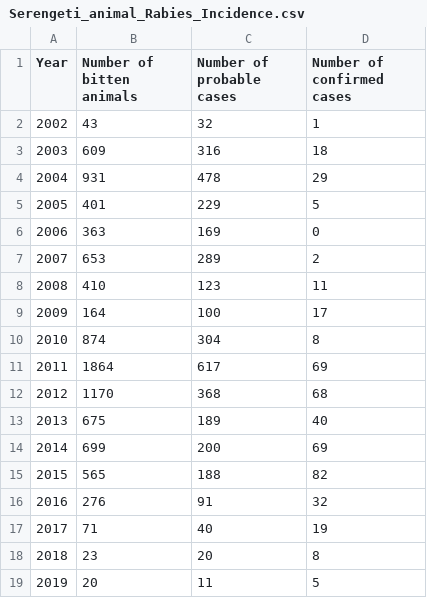
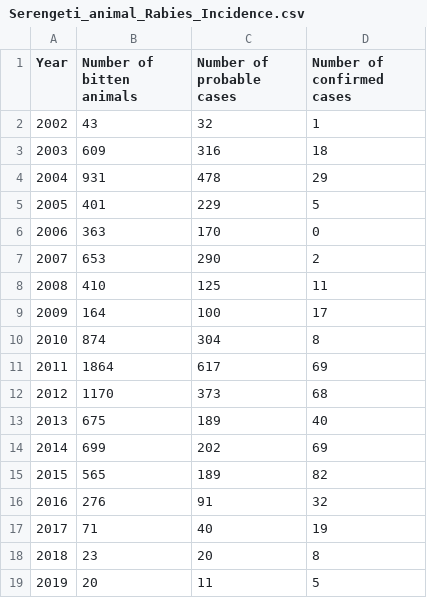
Before and after one commit to RabiesResearch/Serengeti_Review, a CSV file: output/Serengeti_animal_Rabies_Incidence.csv, drawn as a sheet.

```diff
--- a/output/Serengeti_animal_Rabies_Incidence.csv
+++ b/output/Serengeti_animal_Rabies_Incidence.csv
@@ -5,5 +5,5 @@
 "2005",401,229,5
-"2006",363,169,0
-"2007",653,289,2
-"2008",410,123,11
+"2006",363,170,0
+"2007",653,290,2
+"2008",410,125,11
 "2009",164,100,17
@@ -11,6 +11,6 @@
 "2011",1864,617,69
-"2012",1170,368,68
+"2012",1170,373,68
 "2013",675,189,40
-"2014",699,200,69
-"2015",565,188,82
+"2014",699,202,69
+"2015",565,189,82
 "2016",276,91,32
```
Also changed, not shown: output/Serengeti_Rabies_Exposures_Q3.csv, output/Serengeti_human_Rabies_Incidence.csv, 25 other files.
